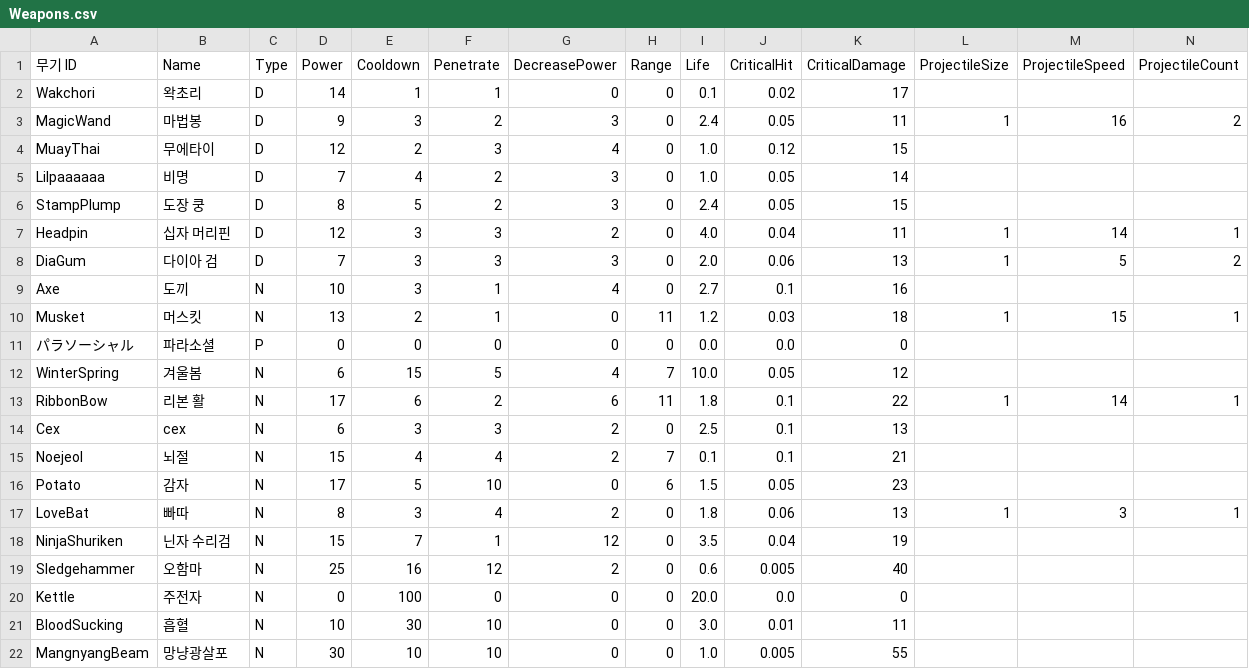
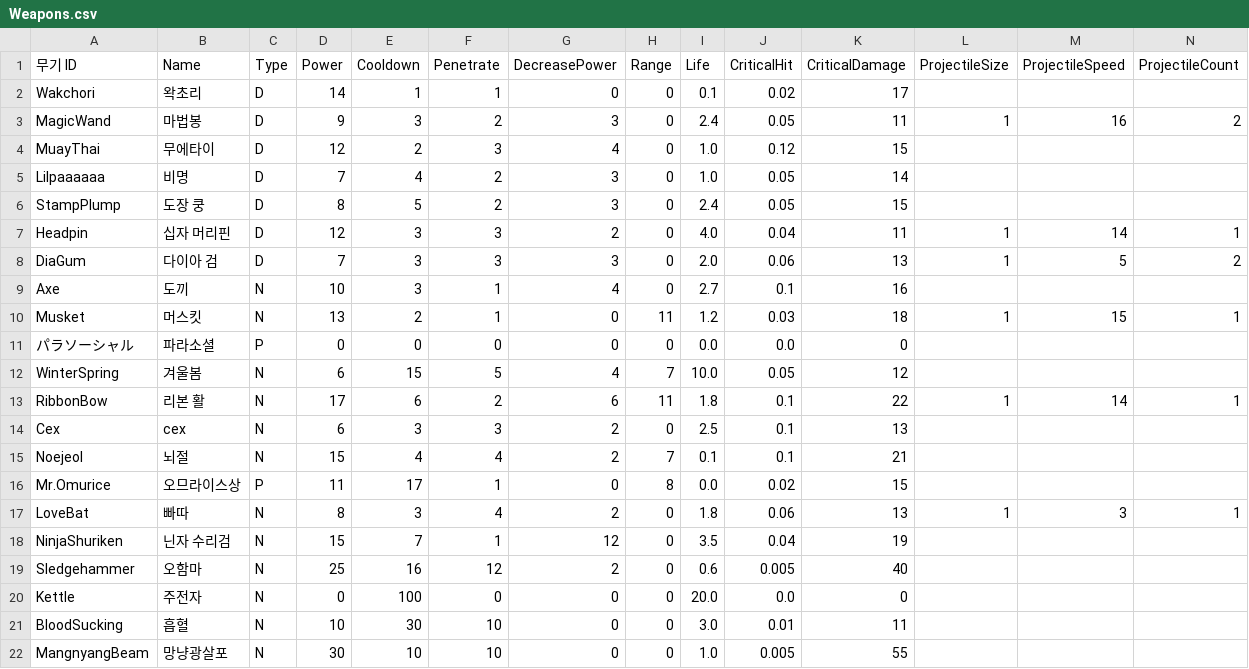
Before and after one commit to turtle85917/20MTB, a CSV file: Assets/Resources/Weapons.csv, drawn as a sheet.

Commit message:
feat: implement 'Mr. omurice' (older 'potato')

```diff
--- a/Assets/Resources/Weapons.csv
+++ b/Assets/Resources/Weapons.csv
@@ -15,3 +15,3 @@ Cex,cex,N,6,3,3,2,0,2.5,0.1,13,,,
 Noejeol,뇌절,N,15,4,4,2,7,0.1,0.1,21,,,
-Potato,감자,N,17,5,10,0,6,1.5,0.05,23,,,
+Mr.Omurice,오므라이스상,P,11,17,1,0,8,0.0,0.02,15,,,
 LoveBat,빠따,N,8,3,4,2,0,1.8,0.06,13,1,3,1
```
Also changed, not shown: 37 other files.
